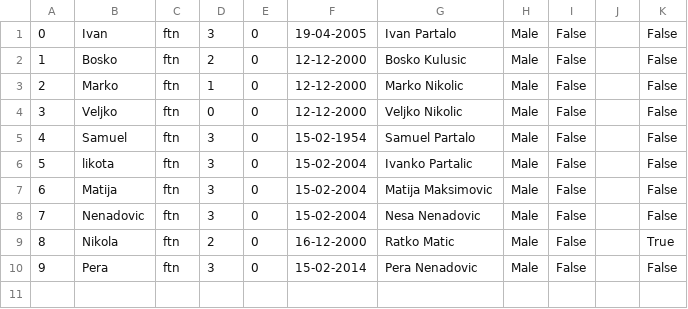
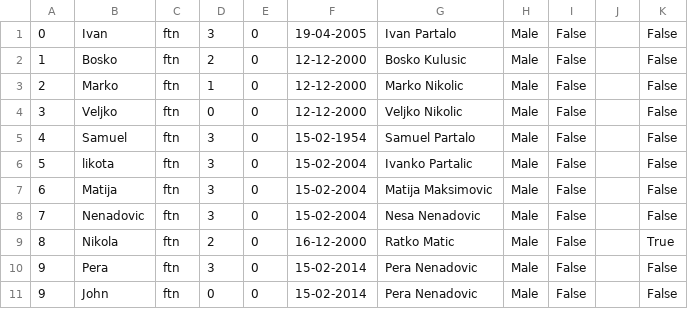
Before and after one commit to marko-nikolic01/travel-agency, a CSV file: TravelAgency/TravelAgency/Resources/Data/users.csv, drawn as a sheet.

Commit message:
Update users.csv

```diff
--- a/TravelAgency/TravelAgency/Resources/Data/users.csv
+++ b/TravelAgency/TravelAgency/Resources/Data/users.csv
@@ -10 +10,2 @@
 9|Pera|ftn|3|0|15-02-2014|Pera Nenadovic|Male|False||False
+9|John|ftn|0|0|15-02-2014|Pera Nenadovic|Male|False||False
```
